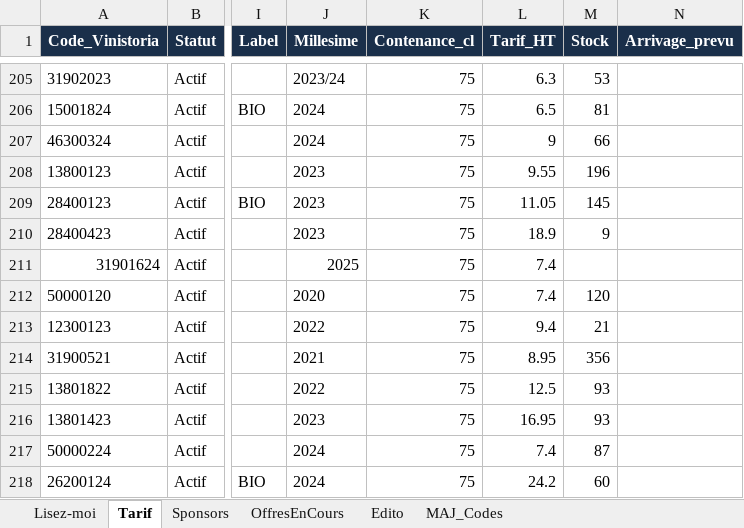
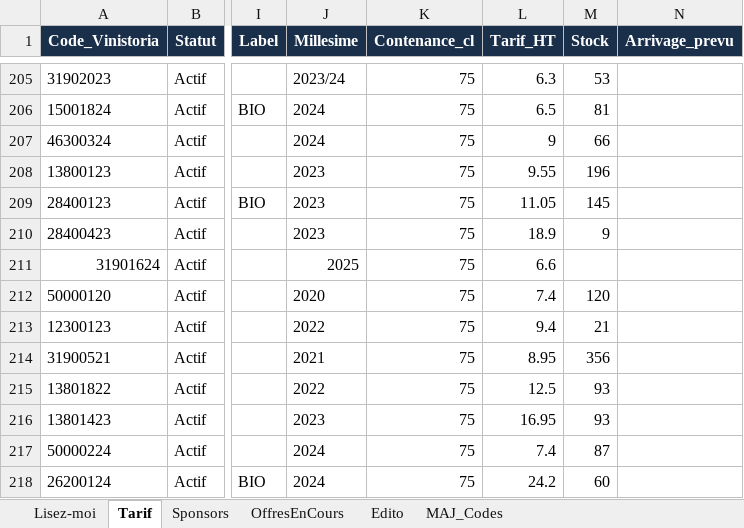
Before and after one commit to NoBullshitDrinks/vinom-tarif, an Excel workbook: data/TarifVinom_Master.xlsx, sheet Tarif, drawn as a sheet; only a part is shown, gaps mark what is left out; values as stored, in another font and other column widths than the file's, no borders; the diff names each change by its address in the sheet, - before the commit and + after, or states it on an @@ line.

Commit message:
MAJ tarif via Power Automate

```diff
--- a/data/TarifVinom_Master.xlsx (sheet Tarif)
+++ b/data/TarifVinom_Master.xlsx (sheet Tarif)
-L211 (Tarif_HT): 7.4
+L211 (Tarif_HT): 6.6
```
